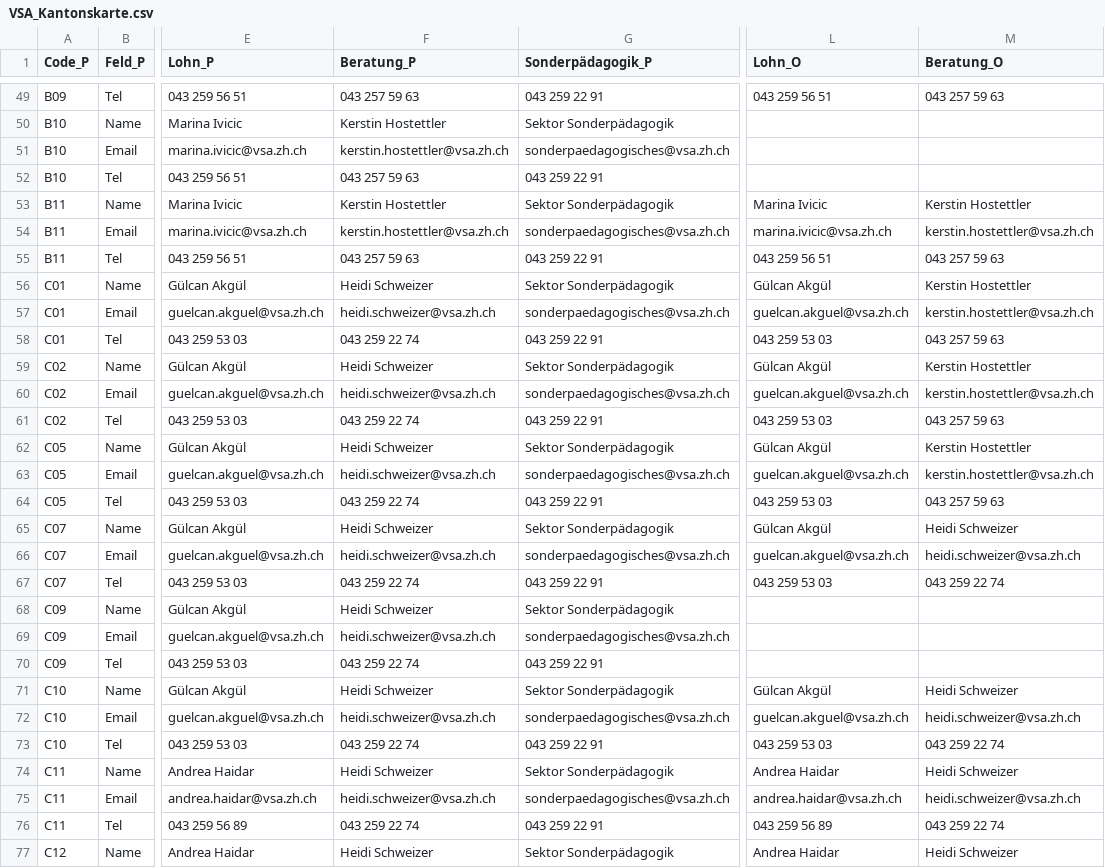
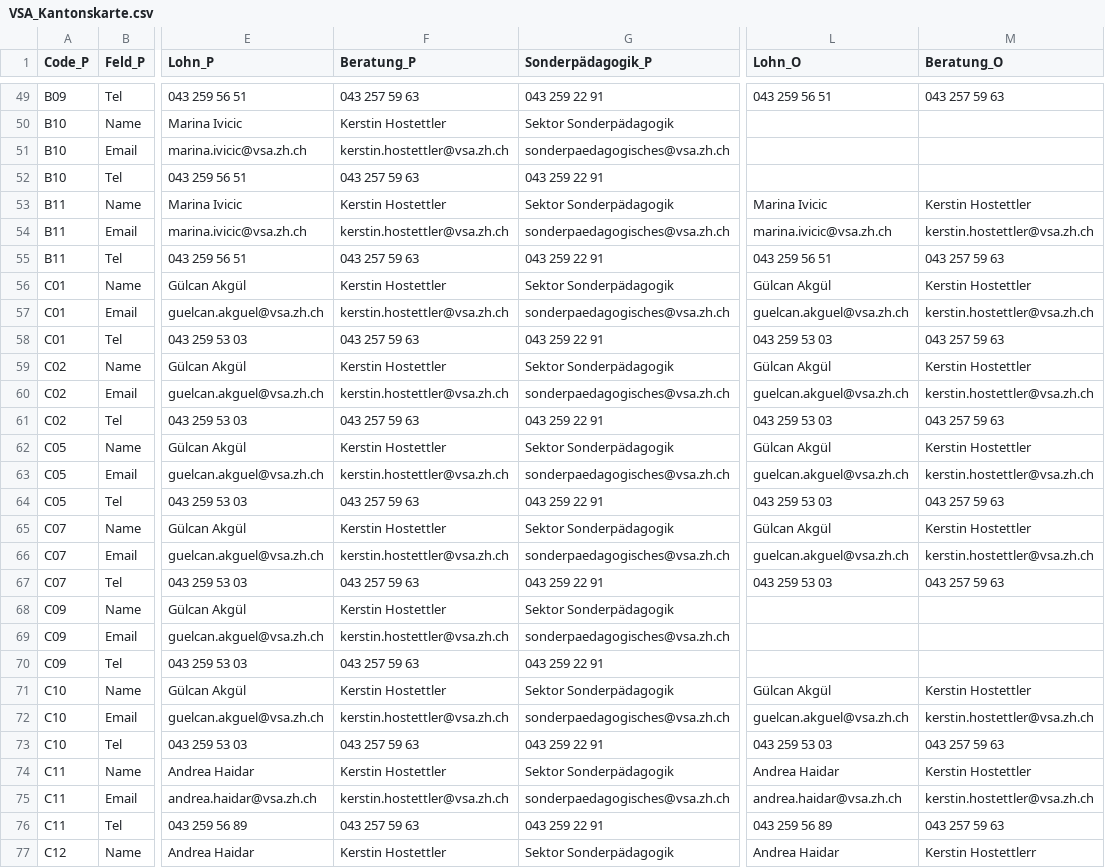
Before and after one commit to statistikZH/Visualisierung_VSAKarte, a CSV file: Data/VSA_Kantonskarte.csv, drawn as a sheet; only a part is shown, gaps mark what is left out; the diff covers the shown part only; the diff names each change by its address in the sheet, - before the commit and + after, or states it on an @@ line.

Commit message:
Update VSA_Kantonskarte.csv

```diff
--- a/Data/VSA_Kantonskarte.csv
+++ b/Data/VSA_Kantonskarte.csv
-F56 (Beratung_P): Heidi Schweizer
+F56 (Beratung_P): Kerstin Hostettler
-F57 (Beratung_P): heidi.schweizer@vsa.zh.ch
+F57 (Beratung_P): kerstin.hostettler@vsa.zh.ch
-F58 (Beratung_P): 043 259 22 74
+F58 (Beratung_P): 043 257 59 63
-F59 (Beratung_P): Heidi Schweizer
+F59 (Beratung_P): Kerstin Hostettler
-F60 (Beratung_P): heidi.schweizer@vsa.zh.ch
+F60 (Beratung_P): kerstin.hostettler@vsa.zh.ch
-F61 (Beratung_P): 043 259 22 74
+F61 (Beratung_P): 043 257 59 63
-F62 (Beratung_P): Heidi Schweizer
+F62 (Beratung_P): Kerstin Hostettler
-F63 (Beratung_P): heidi.schweizer@vsa.zh.ch
+F63 (Beratung_P): kerstin.hostettler@vsa.zh.ch
-F64 (Beratung_P): 043 259 22 74
+F64 (Beratung_P): 043 257 59 63
-F65 (Beratung_P): Heidi Schweizer
+F65 (Beratung_P): Kerstin Hostettler
-M65 (Beratung_O): Heidi Schweizer
+M65 (Beratung_O): Kerstin Hostettler
-F66 (Beratung_P): heidi.schweizer@vsa.zh.ch
+F66 (Beratung_P): kerstin.hostettler@vsa.zh.ch
-M66 (Beratung_O): heidi.schweizer@vsa.zh.ch
+M66 (Beratung_O): kerstin.hostettler@vsa.zh.ch
-F67 (Beratung_P): 043 259 22 74
+F67 (Beratung_P): 043 257 59 63
-M67 (Beratung_O): 043 259 22 74
+M67 (Beratung_O): 043 257 59 63
-F68 (Beratung_P): Heidi Schweizer
+F68 (Beratung_P): Kerstin Hostettler
-F69 (Beratung_P): heidi.schweizer@vsa.zh.ch
+F69 (Beratung_P): kerstin.hostettler@vsa.zh.ch
-F70 (Beratung_P): 043 259 22 74
+F70 (Beratung_P): 043 257 59 63
-F71 (Beratung_P): Heidi Schweizer
+F71 (Beratung_P): Kerstin Hostettler
-M71 (Beratung_O): Heidi Schweizer
+M71 (Beratung_O): Kerstin Hostettler
-F72 (Beratung_P): heidi.schweizer@vsa.zh.ch
+F72 (Beratung_P): kerstin.hostettler@vsa.zh.ch
-M72 (Beratung_O): heidi.schweizer@vsa.zh.ch
+M72 (Beratung_O): kerstin.hostettler@vsa.zh.ch
-F73 (Beratung_P): 043 259 22 74
+F73 (Beratung_P): 043 257 59 63
-M73 (Beratung_O): 043 259 22 74
+M73 (Beratung_O): 043 257 59 63
-F74 (Beratung_P): Heidi Schweizer
+F74 (Beratung_P): Kerstin Hostettler
-M74 (Beratung_O): Heidi Schweizer
+M74 (Beratung_O): Kerstin Hostettler
-F75 (Beratung_P): heidi.schweizer@vsa.zh.ch
+F75 (Beratung_P): kerstin.hostettler@vsa.zh.ch
-M75 (Beratung_O): heidi.schweizer@vsa.zh.ch
+M75 (Beratung_O): kerstin.hostettler@vsa.zh.ch
-F76 (Beratung_P): 043 259 22 74
+F76 (Beratung_P): 043 257 59 63
-M76 (Beratung_O): 043 259 22 74
+M76 (Beratung_O): 043 257 59 63
-F77 (Beratung_P): Heidi Schweizer
+F77 (Beratung_P): Kerstin Hostettler
-M77 (Beratung_O): Heidi Schweizer
+M77 (Beratung_O): Kerstin Hostettlerr
```
Also changed, not shown: 40 edited cells elsewhere in this file.
